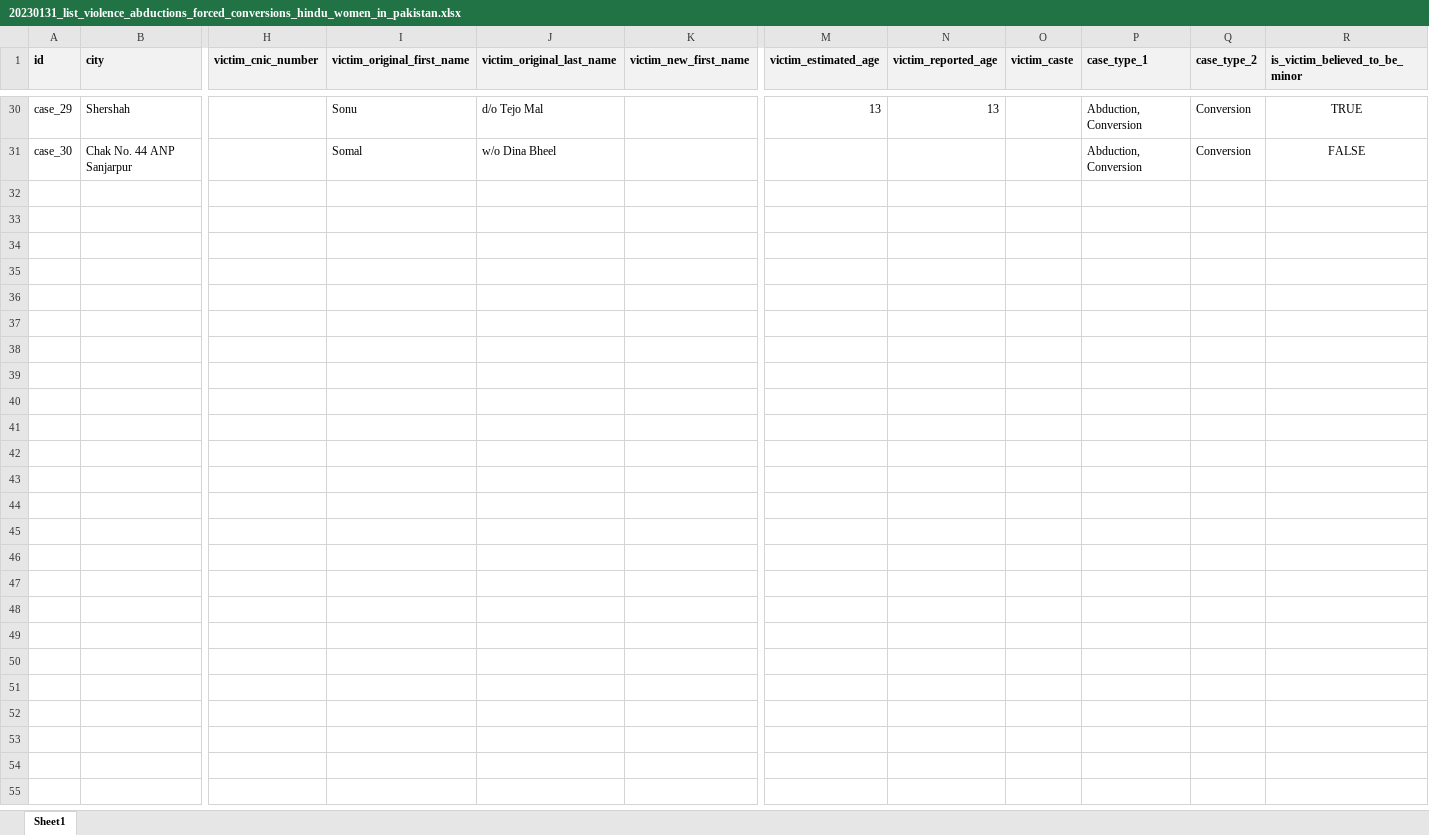
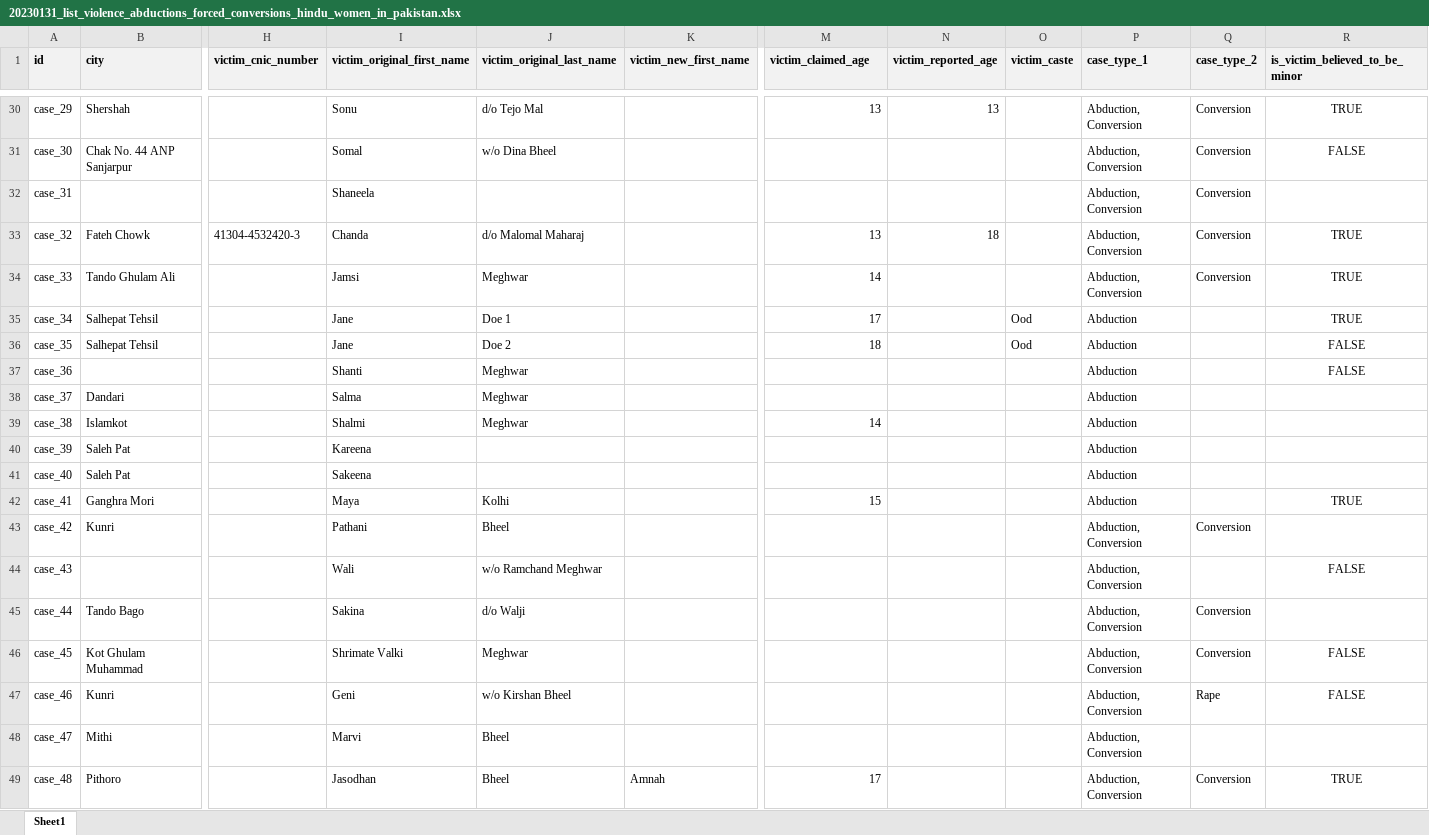
Before and after one commit to vindicindic/hindus_in_pakistan, an Excel workbook: data/20230131_list_violence_abductions_forced_conversions_hindu_women_in_pakistan.xlsx, sheet Sheet1, drawn as a sheet; only a part is shown, gaps mark what is left out; values as stored, in another font and other column widths than the file's, no borders; rows hold the shown columns only; the diff covers the shown part only; the diff names each change by its address in the sheet, - before the commit and + after, or states it on an @@ line.

Commit message:
Added new cases, updated README and assets

```diff
--- a/data/20230131_list_violence_abductions_forced_conversions_hindu_women_in_pakistan.xlsx (sheet Sheet1)
+++ b/data/20230131_list_violence_abductions_forced_conversions_hindu_women_in_pakistan.xlsx (sheet Sheet1)
-M1: victim_estimated_age
+M1: victim_claimed_age
+row 32: case_31 |  |  | Shaneela |  |  |  |  |  | Abduction, Conversion | Conversion
+row 33: case_32 | Fateh Chowk | 41304-4532420-3 | Chanda | d/o Malomal Maharaj |  | 13 | 18 |  | Abduction, Conversion | Conversion | TRUE
+row 34: case_33 | Tando Ghulam Ali |  | Jamsi | Meghwar |  | 14 |  |  | Abduction, Conversion | Conversion | TRUE
+row 35: case_34 | Salhepat Tehsil |  | Jane | Doe 1 |  | 17 |  | Ood | Abduction |  | TRUE
+row 36: case_35 | Salhepat Tehsil |  | Jane | Doe 2 |  | 18 |  | Ood | Abduction |  | FALSE
+row 37: case_36 |  |  | Shanti | Meghwar |  |  |  |  | Abduction |  | FALSE
+row 38: case_37 | Dandari |  | Salma | Meghwar |  |  |  |  | Abduction
+row 39: case_38 | Islamkot |  | Shalmi | Meghwar |  | 14 |  |  | Abduction
+row 40: case_39 | Saleh Pat |  | Kareena |  |  |  |  |  | Abduction
+row 41: case_40 | Saleh Pat |  | Sakeena |  |  |  |  |  | Abduction
+row 42: case_41 | Ganghra Mori |  | Maya | Kolhi |  | 15 |  |  | Abduction |  | TRUE
+row 43: case_42 | Kunri |  | Pathani | Bheel |  |  |  |  | Abduction, Conversion | Conversion
+row 44: case_43 |  |  | Wali | w/o Ramchand Meghwar |  |  |  |  | Abduction, Conversion |  | FALSE
+row 45: case_44 | Tando Bago |  | Sakina | d/o Walji |  |  |  |  | Abduction, Conversion | Conversion
+row 46: case_45 | Kot Ghulam Muhammad |  | Shrimate Valki | Meghwar |  |  |  |  | Abduction, Conversion | Conversion | FALSE
+row 47: case_46 | Kunri |  | Geni | w/o Kirshan Bheel |  |  |  |  | Abduction, Conversion | Rape | FALSE
+row 48: case_47 | Mithi |  | Marvi | Bheel |  |  |  |  | Abduction, Conversion
+row 49: case_48 | Pithoro |  | Jasodhan | Bheel | Amnah | 17 |  |  | Abduction, Conversion | Conversion | TRUE
```
Also changed, not shown: 8 added rows and 23 edited cells elsewhere in this sheet, 30 other files.
